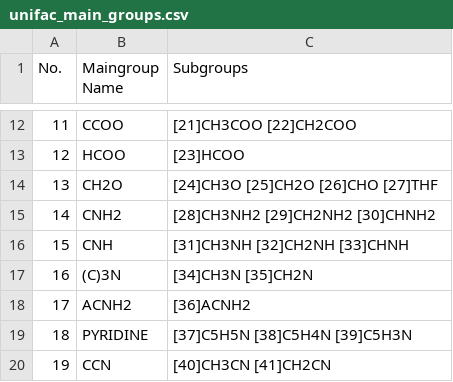
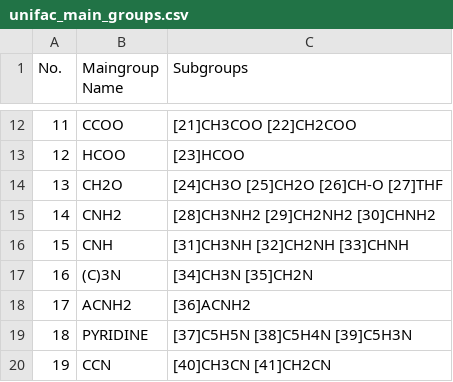
Before and after one commit to ipqa-research/ugropy, a CSV file: ugropy/groupscsv/unifac/unifac_main_groups.csv (was ugropy/unifac_groups/unifac/unifac_main_groups.csv), drawn as a sheet; only a part is shown, gaps mark what is left out.

```diff
--- a/ugropy/unifac_groups/unifac/unifac_main_groups.csv
+++ b/ugropy/groupscsv/unifac/unifac_main_groups.csv
@@ -13,3 +13,3 @@ No.|Maingroup Name|Subgroups
 12|HCOO|[23]HCOO
-13|CH2O|[24]CH3O [25]CH2O [26]CHO [27]THF
+13|CH2O|[24]CH3O [25]CH2O [26]CH-O [27]THF
 14|CNH2|[28]CH3NH2 [29]CH2NH2 [30]CHNH2
```
Also changed, not shown: 13 other files.
